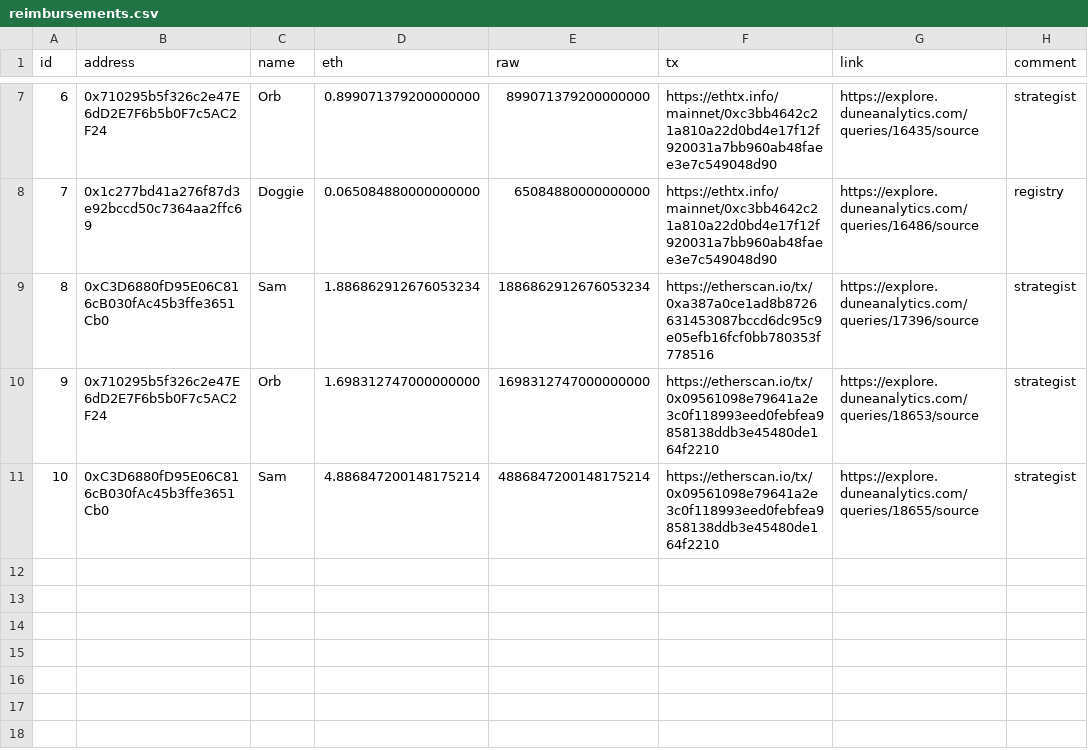
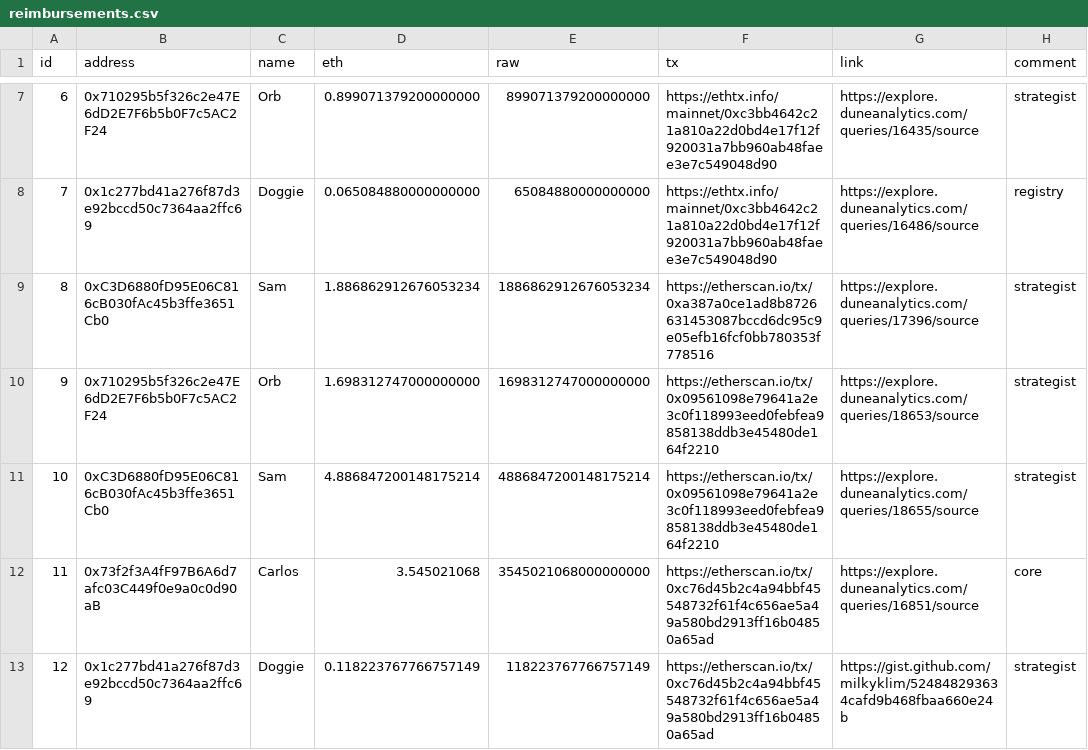
Before and after one commit to yearn/budget, a CSV file: reports/gas/reimbursements.csv, drawn as a sheet; only a part is shown, gaps mark what is left out; the diff names each change by its address in the sheet, - before the commit and + after, or states it on an @@ line.

Commit message:
add missing txs

```diff
--- a/reports/gas/reimbursements.csv
+++ b/reports/gas/reimbursements.csv
+row 12: 11 | 0x73f2f3A4fF97B6A6d7afc03C449f0e9a0c0d90aB | Carlos | 3.545021068 | 3545021068000000000 | https://etherscan.io/tx/0xc76d45b2c4a94bbf45548732f61f4c656ae5a49a580bd2913ff16b04850a65ad | https://explore.duneanalytics.com/queries/16851/source | core
+row 13: 12 | 0x1c277bd41a276f87d3e92bccd50c7364aa2ffc69 | Doggie | 0.118223767766757149 | 118223767766757149 | https://etherscan.io/tx/0xc76d45b2c4a94bbf45548732f61f4c656ae5a49a580bd2913ff16b04850a65ad | https://gist.github.com/milkyklim/524848293634cafd9b468fbaa660e24b | strategist
```
